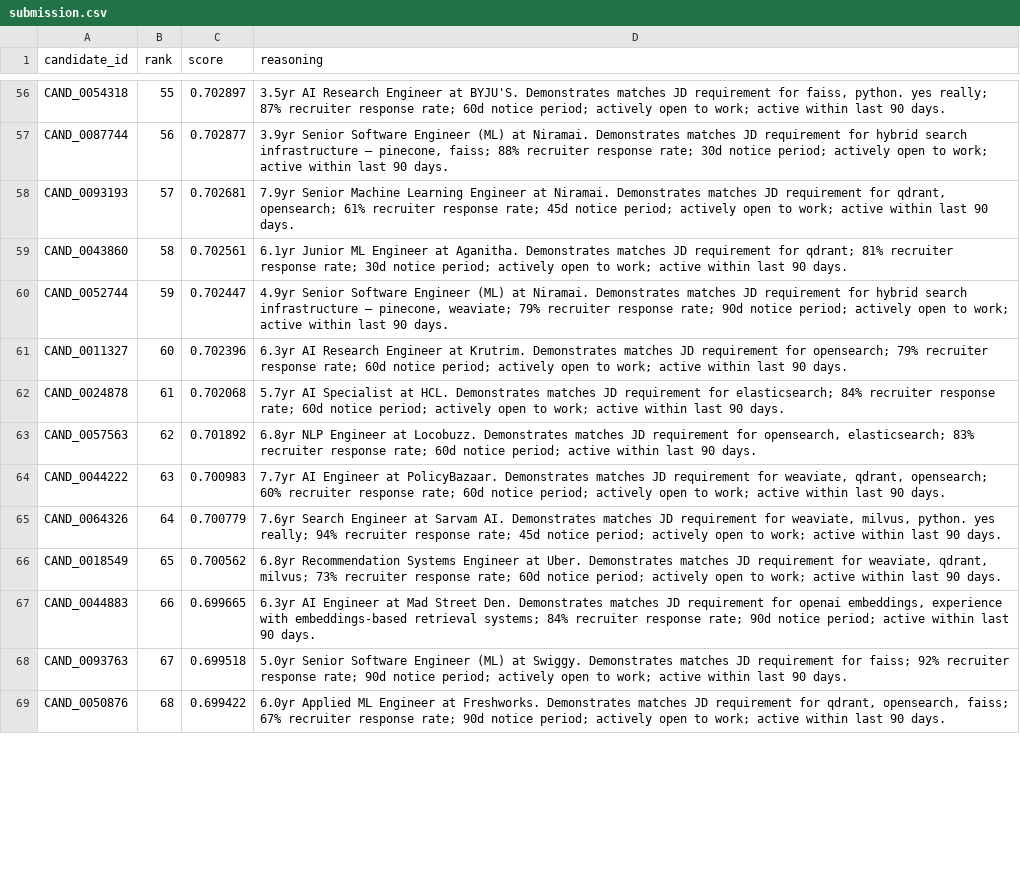
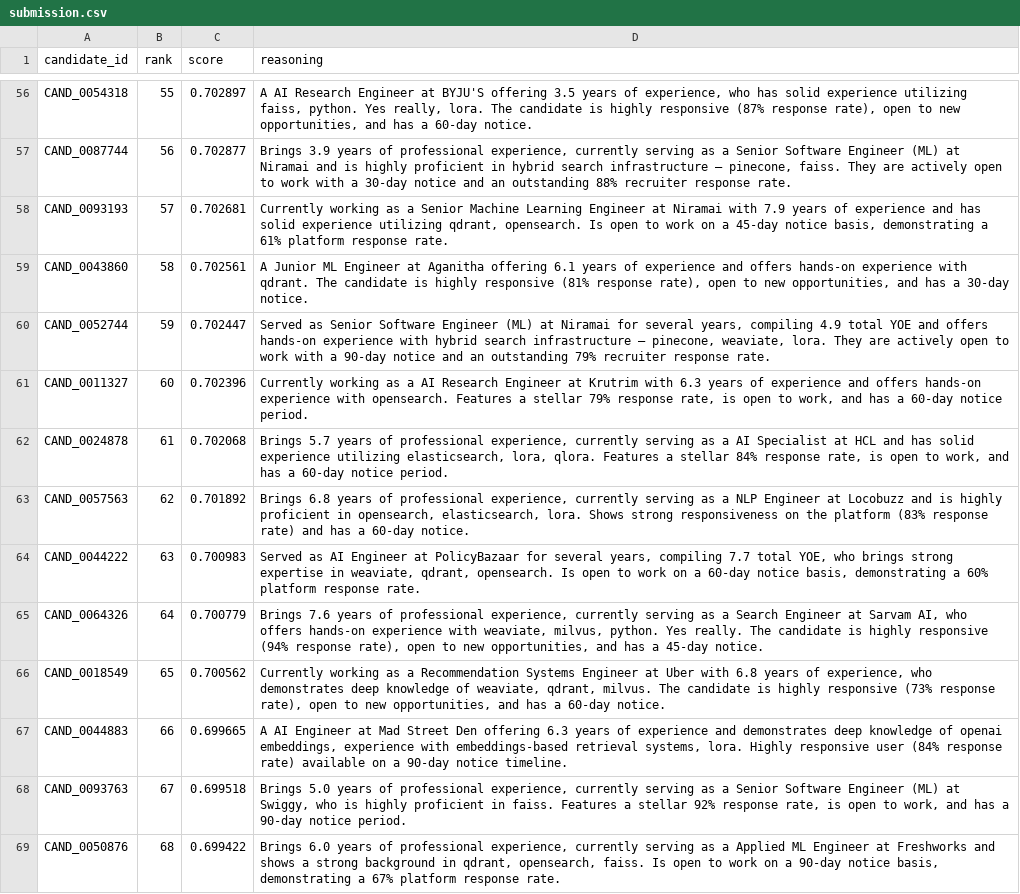
Before and after one commit to Swap-24/ResumeRankingEngine, a CSV file: submission.csv, drawn as a sheet; only a part is shown, gaps mark what is left out; the diff covers the shown part only; the diff names each change by its address in the sheet, - before the commit and + after, or states it on an @@ line.

Commit message:
Reasoning Engine

```diff
--- a/submission.csv
+++ b/submission.csv
-D56 (reasoning): 3.5yr AI Research Engineer at BYJU'S. Demonstrates matches JD requirement for faiss, python. yes really; 87% recruiter response rate; 60d notice period; actively open to work; active within last 90 days.
+D56 (reasoning): A AI Research Engineer at BYJU'S offering 3.5 years of experience, who has solid experience utilizing faiss, python. Yes really, lora. The candidate is highly responsive (87% response rate), open to new opportunities, and has a 60-day notice.
-D57 (reasoning): 3.9yr Senior Software Engineer (ML) at Niramai. Demonstrates matches JD requirement for hybrid search infrastructure — pinecone, faiss; 88% recruiter response rate; 30d notice period; actively open to work; active within last 90 days.
+D57 (reasoning): Brings 3.9 years of professional experience, currently serving as a Senior Software Engineer (ML) at Niramai and is highly proficient in hybrid search infrastructure — pinecone, faiss. They are actively open to work with a 30-day notice and an outstanding 88% recruiter response rate.
-D58 (reasoning): 7.9yr Senior Machine Learning Engineer at Niramai. Demonstrates matches JD requirement for qdrant, opensearch; 61% recruiter response rate; 45d notice period; actively open to work; active within last 90 days.
+D58 (reasoning): Currently working as a Senior Machine Learning Engineer at Niramai with 7.9 years of experience and has solid experience utilizing qdrant, opensearch. Is open to work on a 45-day notice basis, demonstrating a 61% platform response rate.
-D59 (reasoning): 6.1yr Junior ML Engineer at Aganitha. Demonstrates matches JD requirement for qdrant; 81% recruiter response rate; 30d notice period; actively open to work; active within last 90 days.
+D59 (reasoning): A Junior ML Engineer at Aganitha offering 6.1 years of experience and offers hands-on experience with qdrant. The candidate is highly responsive (81% response rate), open to new opportunities, and has a 30-day notice.
-D60 (reasoning): 4.9yr Senior Software Engineer (ML) at Niramai. Demonstrates matches JD requirement for hybrid search infrastructure — pinecone, weaviate; 79% recruiter response rate; 90d notice period; actively open to work; active within last 90 days.
+D60 (reasoning): Served as Senior Software Engineer (ML) at Niramai for several years, compiling 4.9 total YOE and offers hands-on experience with hybrid search infrastructure — pinecone, weaviate, lora. They are actively open to work with a 90-day notice and an outstanding 79% recruiter response rate.
-D61 (reasoning): 6.3yr AI Research Engineer at Krutrim. Demonstrates matches JD requirement for opensearch; 79% recruiter response rate; 60d notice period; actively open to work; active within last 90 days.
+D61 (reasoning): Currently working as a AI Research Engineer at Krutrim with 6.3 years of experience and offers hands-on experience with opensearch. Features a stellar 79% response rate, is open to work, and has a 60-day notice period.
-D62 (reasoning): 5.7yr AI Specialist at HCL. Demonstrates matches JD requirement for elasticsearch; 84% recruiter response rate; 60d notice period; actively open to work; active within last 90 days.
+D62 (reasoning): Brings 5.7 years of professional experience, currently serving as a AI Specialist at HCL and has solid experience utilizing elasticsearch, lora, qlora. Features a stellar 84% response rate, is open to work, and has a 60-day notice period.
-D63 (reasoning): 6.8yr NLP Engineer at Locobuzz. Demonstrates matches JD requirement for opensearch, elasticsearch; 83% recruiter response rate; 60d notice period; active within last 90 days.
+D63 (reasoning): Brings 6.8 years of professional experience, currently serving as a NLP Engineer at Locobuzz and is highly proficient in opensearch, elasticsearch, lora. Shows strong responsiveness on the platform (83% response rate) and has a 60-day notice.
-D64 (reasoning): 7.7yr AI Engineer at PolicyBazaar. Demonstrates matches JD requirement for weaviate, qdrant, opensearch; 60% recruiter response rate; 60d notice period; actively open to work; active within last 90 days.
+D64 (reasoning): Served as AI Engineer at PolicyBazaar for several years, compiling 7.7 total YOE, who brings strong expertise in weaviate, qdrant, opensearch. Is open to work on a 60-day notice basis, demonstrating a 60% platform response rate.
-D65 (reasoning): 7.6yr Search Engineer at Sarvam AI. Demonstrates matches JD requirement for weaviate, milvus, python. yes really; 94% recruiter response rate; 45d notice period; actively open to work; active within last 90 days.
+D65 (reasoning): Brings 7.6 years of professional experience, currently serving as a Search Engineer at Sarvam AI, who offers hands-on experience with weaviate, milvus, python. Yes really. The candidate is highly responsive (94% response rate), open to new opportunities, and has a 45-day notice.
-D66 (reasoning): 6.8yr Recommendation Systems Engineer at Uber. Demonstrates matches JD requirement for weaviate, qdrant, milvus; 73% recruiter response rate; 60d notice period; actively open to work; active within last 90 days.
+D66 (reasoning): Currently working as a Recommendation Systems Engineer at Uber with 6.8 years of experience, who demonstrates deep knowledge of weaviate, qdrant, milvus. The candidate is highly responsive (73% response rate), open to new opportunities, and has a 60-day notice.
-D67 (reasoning): 6.3yr AI Engineer at Mad Street Den. Demonstrates matches JD requirement for openai embeddings, experience with embeddings-based retrieval systems; 84% recruiter response rate; 90d notice period; active within last 90 days.
+D67 (reasoning): A AI Engineer at Mad Street Den offering 6.3 years of experience and demonstrates deep knowledge of openai embeddings, experience with embeddings-based retrieval systems, lora. Highly responsive user (84% response rate) available on a 90-day notice timeline.
-D68 (reasoning): 5.0yr Senior Software Engineer (ML) at Swiggy. Demonstrates matches JD requirement for faiss; 92% recruiter response rate; 90d notice period; actively open to work; active within last 90 days.
+D68 (reasoning): Brings 5.0 years of professional experience, currently serving as a Senior Software Engineer (ML) at Swiggy, who is highly proficient in faiss. Features a stellar 92% response rate, is open to work, and has a 90-day notice period.
-D69 (reasoning): 6.0yr Applied ML Engineer at Freshworks. Demonstrates matches JD requirement for qdrant, opensearch, faiss; 67% recruiter response rate; 90d notice period; actively open to work; active within last 90 days.
+D69 (reasoning): Brings 6.0 years of professional experience, currently serving as a Applied ML Engineer at Freshworks and shows a strong background in qdrant, opensearch, faiss. Is open to work on a 90-day notice basis, demonstrating a 67% platform response rate.
```
Also changed, not shown: 86 edited cells elsewhere in this file, 5 other files.
